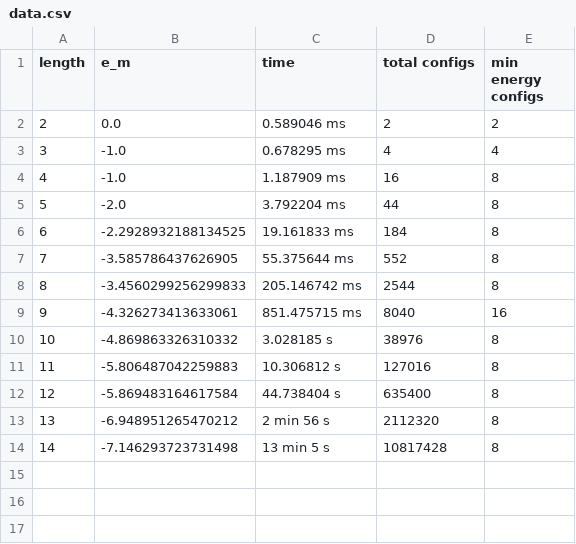
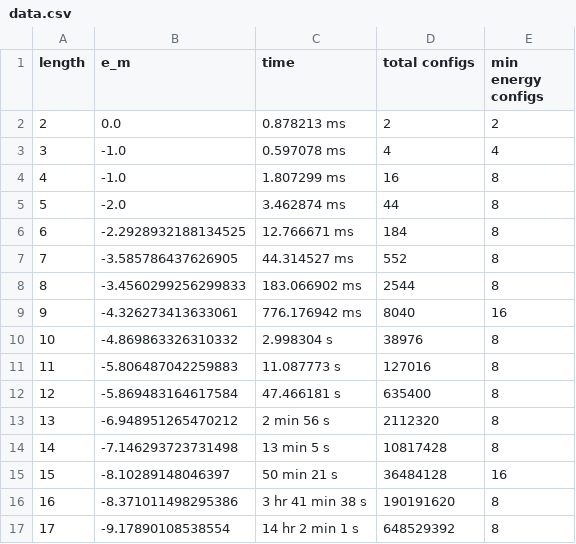
Before and after one commit to bob-laz/SAWpyResearch, a CSV file: Bob/final2/data.csv, drawn as a sheet.

Commit message:
added tracking of actual config matrices and recording of factored energies

```diff
--- a/Bob/final2/data.csv
+++ b/Bob/final2/data.csv
@@ -1,14 +1,17 @@
 length,e_m,time,total configs,min energy configs
-2,0.0,0.589046 ms,2,2
-3,-1.0,0.678295 ms,4,4
-4,-1.0,1.187909 ms,16,8
-5,-2.0,3.792204 ms,44,8
-6,-2.2928932188134525,19.161833 ms,184,8
-7,-3.585786437626905,55.375644 ms,552,8
-8,-3.4560299256299833,205.146742 ms,2544,8
-9,-4.326273413633061,851.475715 ms,8040,16
-10,-4.869863326310332,3.028185 s,38976,8
-11,-5.806487042259883,10.306812 s,127016,8
-12,-5.869483164617584,44.738404 s,635400,8
+2,0.0,0.878213 ms,2,2
+3,-1.0,0.597078 ms,4,4
+4,-1.0,1.807299 ms,16,8
+5,-2.0,3.462874 ms,44,8
+6,-2.2928932188134525,12.766671 ms,184,8
+7,-3.585786437626905,44.314527 ms,552,8
+8,-3.4560299256299833,183.066902 ms,2544,8
+9,-4.326273413633061,776.176942 ms,8040,16
+10,-4.869863326310332,2.998304 s,38976,8
+11,-5.806487042259883,11.087773 s,127016,8
+12,-5.869483164617584,47.466181 s,635400,8
 13,-6.948951265470212,2 min 56 s,2112320,8
 14,-7.146293723731498,13 min 5 s,10817428,8
+15,-8.10289148046397,50 min 21 s,36484128,16
+16,-8.371011498295386,3 hr 41 min 38 s,190191620,8
+17,-9.17890108538554,14 hr 2 min 1 s,648529392,8
```
Also changed, not shown: 18 other files.
